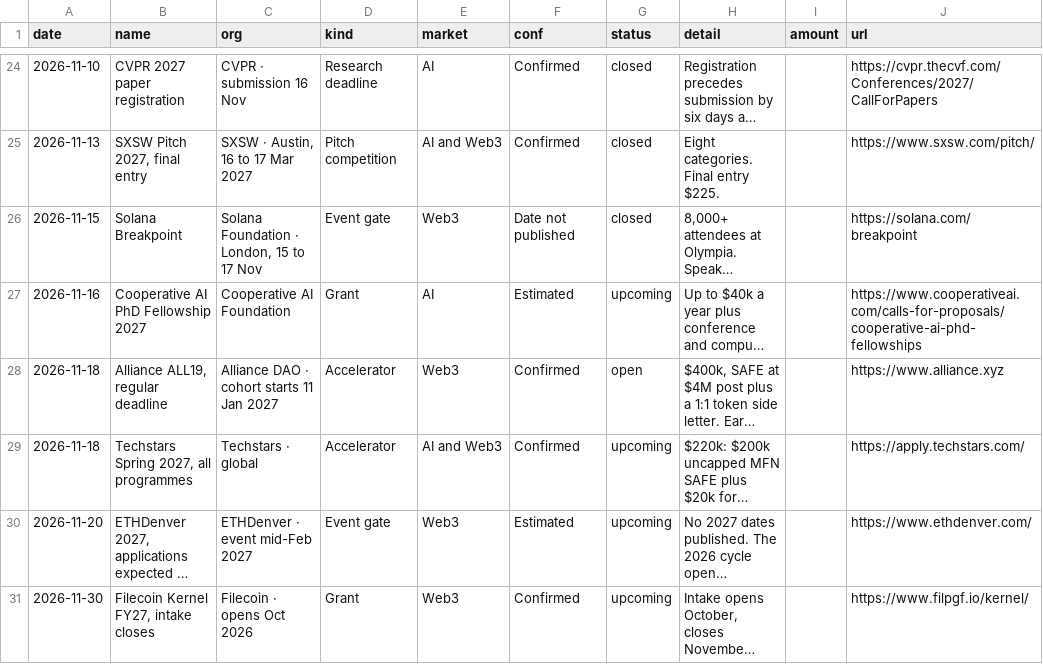
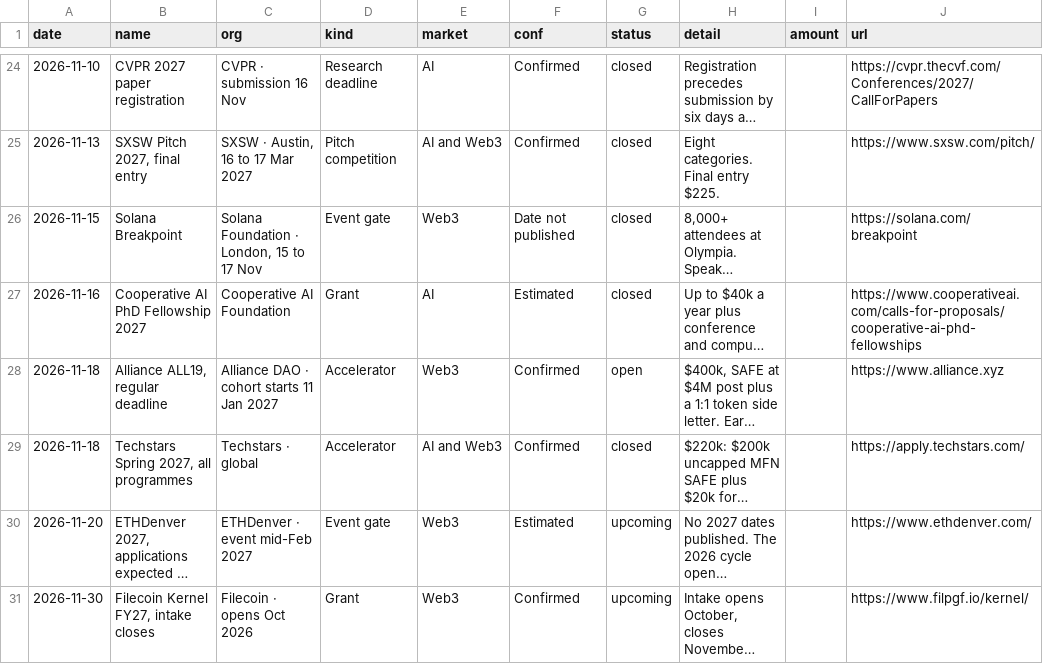
Before and after one commit to lowobserve/lowob, a CSV file: dist/research/ground-control/data/deadlines.csv, drawn as a sheet; only a part is shown, gaps mark what is left out; long unchanged cells end in …; the diff names each change by its address in the sheet, - before the commit and + after, or states it on an @@ line.

Commit message:
Ground Control daily refresh

```diff
--- a/dist/research/ground-control/data/deadlines.csv
+++ b/dist/research/ground-control/data/deadlines.csv
-G27 (status): upcoming
+G27 (status): closed
-G29 (status): upcoming
+G29 (status): closed
```
Also changed, not shown: 43 other files.
